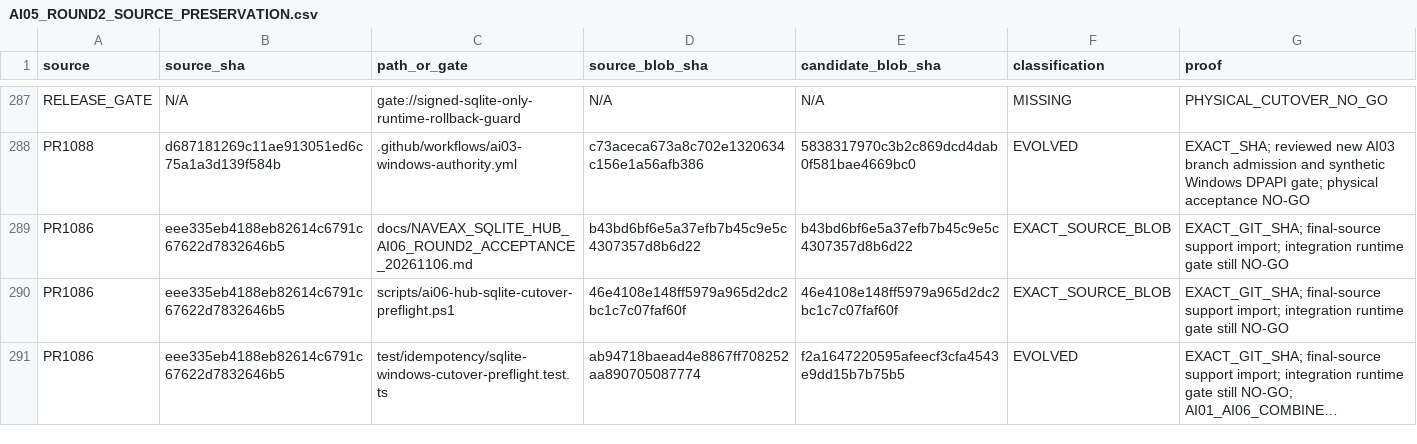
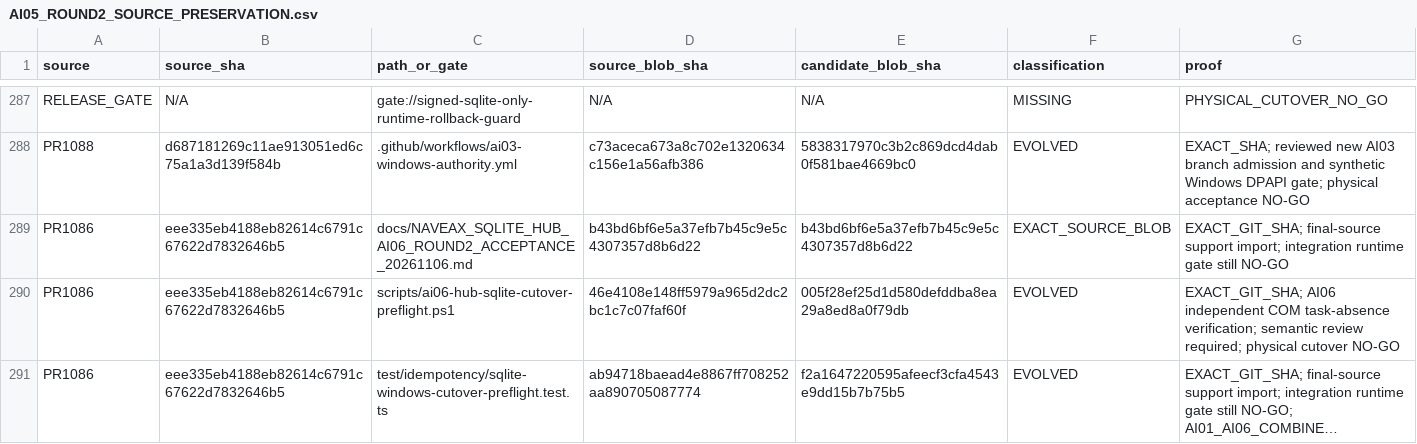
Before and after one commit to Naveax/Nexowire, a CSV file: docs/coord/AI05_ROUND2_SOURCE_PRESERVATION.csv, drawn as a sheet; only a part is shown, gaps mark what is left out; long unchanged cells end in …; the diff names each change by its address in the sheet, - before the commit and + after, or states it on an @@ line.

Commit message:
chore(ai06): refresh exact SQLite preflight source provenance

```diff
--- a/docs/coord/AI05_ROUND2_SOURCE_PRESERVATION.csv
+++ b/docs/coord/AI05_ROUND2_SOURCE_PRESERVATION.csv
-E290 (candidate_blob_sha): 46e4108e148ff5979a965d2dc2bc1c7c07faf60f
+E290 (candidate_blob_sha): 005f28ef25d1d580defddba8ea29a8ed8a0f79db
-F290 (classification): EXACT_SOURCE_BLOB
+F290 (classification): EVOLVED
-G290 (proof): EXACT_GIT_SHA; final-source support import; integration runtime gate still NO-GO
+G290 (proof): EXACT_GIT_SHA; AI06 independent COM task-absence verification; semantic review required; physical cutover NO-GO
```
